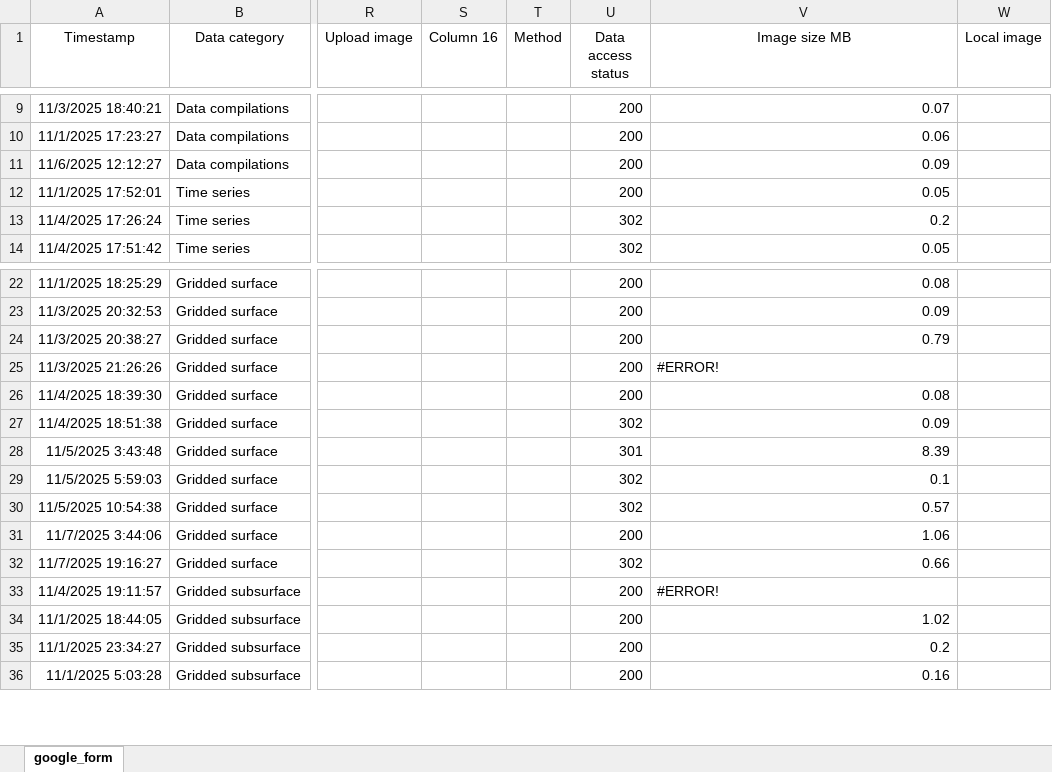
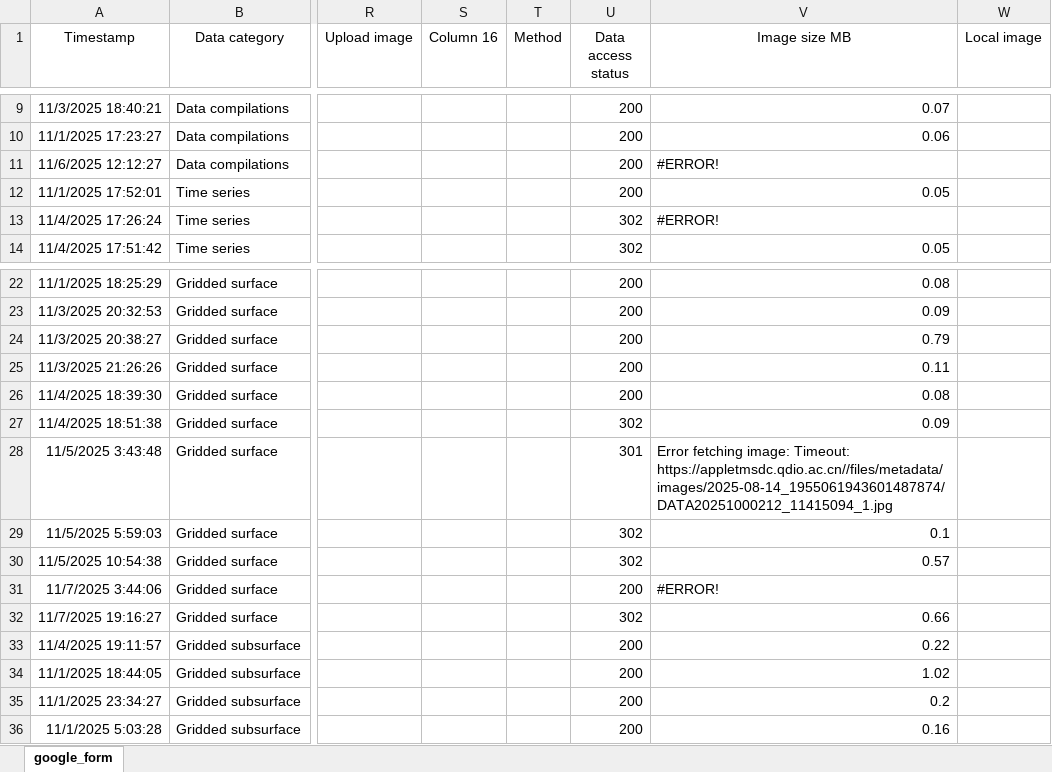
Before and after one commit to OceanCO2/co2-products, an Excel workbook: docs/data.xlsx, sheet google_form, drawn as a sheet; only a part is shown, gaps mark what is left out; values as stored, in another font and other column widths than the file's, no borders; charts and pictures and conditional formats and table styles not drawn; the diff names each change by its address in the sheet, - before the commit and + after, or states it on an @@ line.

```diff
--- a/docs/data.xlsx (sheet google_form)
+++ b/docs/data.xlsx (sheet google_form)
-V11 (Image size MB): 0.09
+V11 (Image size MB): #ERROR!
-V13 (Image size MB): 0.2
+V13 (Image size MB): #ERROR!
-V25 (Image size MB): #ERROR!
+V25 (Image size MB): 0.11
-V28 (Image size MB): 8.39
+V28 (Image size MB): Error fetching image: Timeout: https://appletmsdc.qdio.ac.cn//files/metadata/images/2025-08-14_1955061943601487874/DATA20251000212_11415094_1.jpg
-V31 (Image size MB): 1.06
+V31 (Image size MB): #ERROR!
-V33 (Image size MB): #ERROR!
+V33 (Image size MB): 0.22
```
